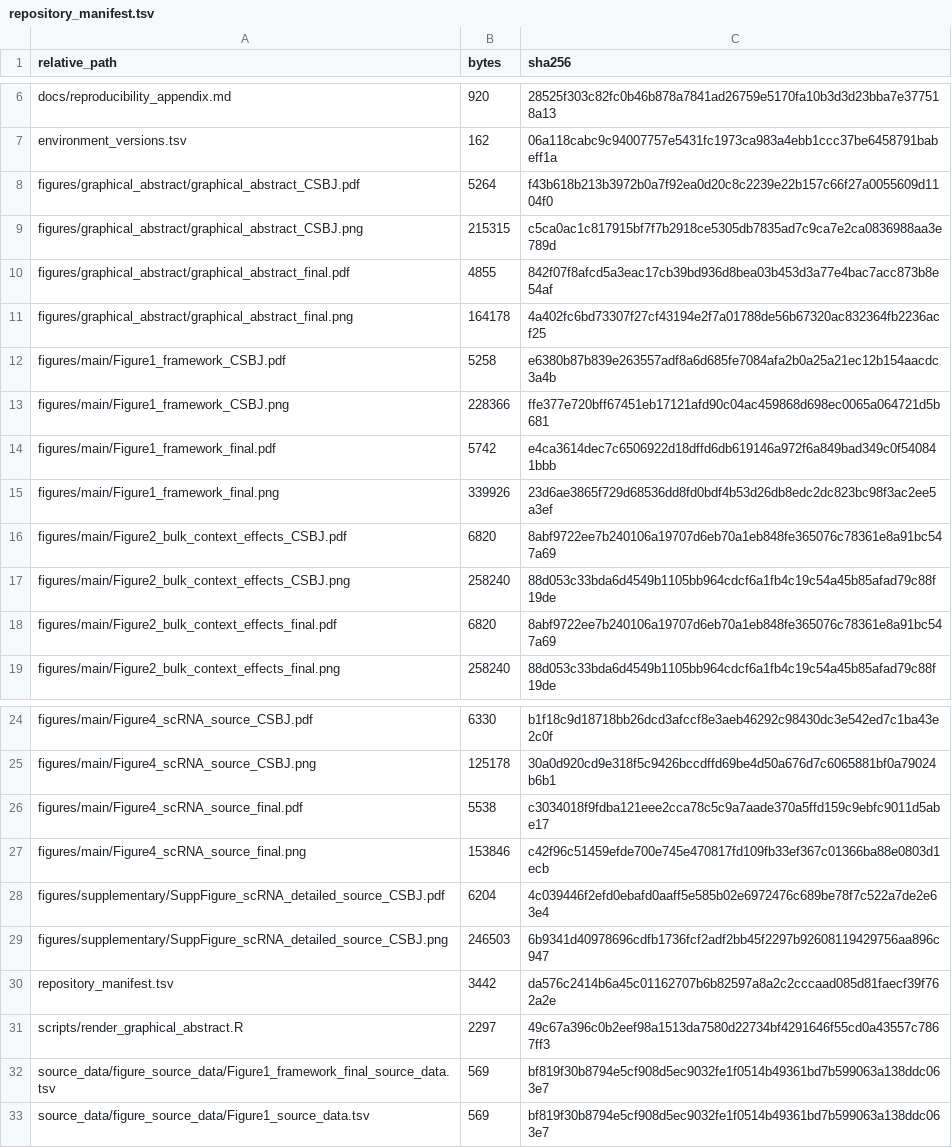
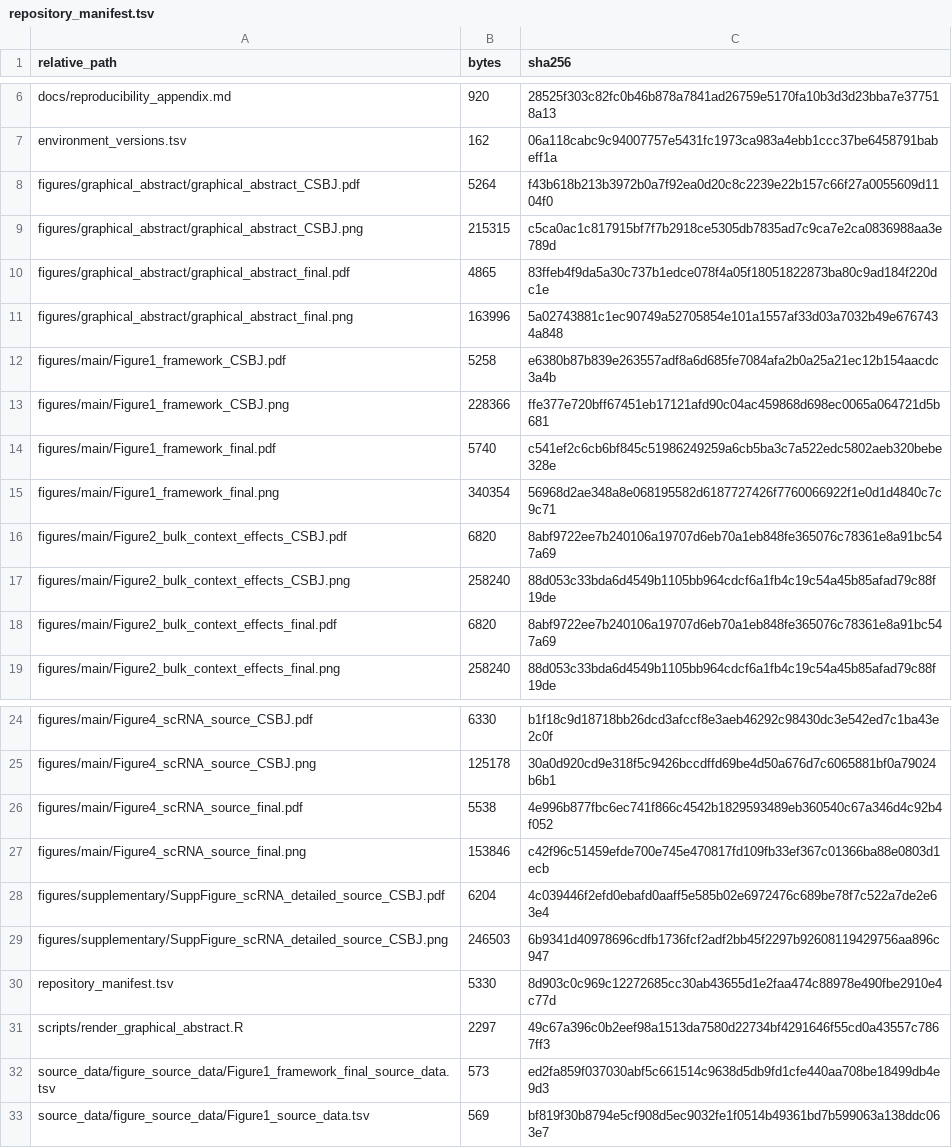
Before and after one commit to bailord/TNBC-BIR-CSBJ-public-data, a TSV file: repository_manifest.tsv, drawn as a sheet; only a part is shown, gaps mark what is left out.

```diff
--- a/repository_manifest.tsv
+++ b/repository_manifest.tsv
@@ -9,8 +9,8 @@ figures/graphical_abstract/graphical_abstract_CSBJ.pdf	5264	f43b618b213b3972b0a7
 figures/graphical_abstract/graphical_abstract_CSBJ.png	215315	c5ca0ac1c817915bf7f7b2918ce5305db7835ad7c9ca7e2ca0836988aa3e789d
-figures/graphical_abstract/graphical_abstract_final.pdf	4855	842f07f8afcd5a3eac17cb39bd936d8bea03b453d3a77e4bac7acc873b8e54af
-figures/graphical_abstract/graphical_abstract_final.png	164178	4a402fc6bd73307f27cf43194e2f7a01788de56b67320ac832364fb2236acf25
+figures/graphical_abstract/graphical_abstract_final.pdf	4865	83ffeb4f9da5a30c737b1edce078f4a05f18051822873ba80c9ad184f220dc1e
+figures/graphical_abstract/graphical_abstract_final.png	163996	5a02743881c1ec90749a52705854e101a1557af33d03a7032b49e6767434a848
 figures/main/Figure1_framework_CSBJ.pdf	5258	e6380b87b839e263557adf8a6d685fe7084afa2b0a25a21ec12b154aacdc3a4b
 figures/main/Figure1_framework_CSBJ.png	228366	ffe377e720bff67451eb17121afd90c04ac459868d698ec0065a064721d5b681
-figures/main/Figure1_framework_final.pdf	5742	e4ca3614dec7c6506922d18dffd6db619146a972f6a849bad349c0f540841bbb
-figures/main/Figure1_framework_final.png	339926	23d6ae3865f729d68536dd8fd0bdf4b53d26db8edc2dc823bc98f3ac2ee5a3ef
+figures/main/Figure1_framework_final.pdf	5740	c541ef2c6cb6bf845c51986249259a6cb5ba3c7a522edc5802aeb320bebe328e
+figures/main/Figure1_framework_final.png	340354	56968d2ae348a8e068195582d6187727426f7760066922f1e0d1d4840c7c9c71
 figures/main/Figure2_bulk_context_effects_CSBJ.pdf	6820	8abf9722ee7b240106a19707d6eb70a1eb848fe365076c78361e8a91bc547a69
@@ -25,3 +25,3 @@ figures/main/Figure4_scRNA_source_CSBJ.pdf	6330	b1f18c9d18718bb26dcd3afccf8e3aeb
 figures/main/Figure4_scRNA_source_CSBJ.png	125178	30a0d920cd9e318f5c9426bccdffd69be4d50a676d7c6065881bf0a79024b6b1
-figures/main/Figure4_scRNA_source_final.pdf	5538	c3034018f9fdba121eee2cca78c5c9a7aade370a5ffd159c9ebfc9011d5abe17
+figures/main/Figure4_scRNA_source_final.pdf	5538	4e996b877fbc6ec741f866c4542b1829593489eb360540c67a346d4c92b4f052
 figures/main/Figure4_scRNA_source_final.png	153846	c42f96c51459efde700e745e470817fd109fb33ef367c01366ba88e0803d1ecb
@@ -29,5 +29,5 @@ figures/supplementary/SuppFigure_scRNA_detailed_source_CSBJ.pdf	6204	4c039446f2e
 figures/supplementary/SuppFigure_scRNA_detailed_source_CSBJ.png	246503	6b9341d40978696cdfb1736fcf2adf2bb45f2297b92608119429756aa896c947
-repository_manifest.tsv	3442	da576c2414b6a45c01162707b6b82597a8a2c2cccaad085d81faecf39f762a2e
+repository_manifest.tsv	5330	8d903c0c969c12272685cc30ab43655d1e2faa474c88978e490fbe2910e4c77d
 scripts/render_graphical_abstract.R	2297	49c67a396c0b2eef98a1513da7580d22734bf4291646f55cd0a43557c7867ff3
-source_data/figure_source_data/Figure1_framework_final_source_data.tsv	569	bf819f30b8794e5cf908d5ec9032fe1f0514b49361bd7b599063a138ddc063e7
+source_data/figure_source_data/Figure1_framework_final_source_data.tsv	573	ed2fa859f037030abf5c661514c9638d5db9fd1cfe440aa708be18499db4e9d3
 source_data/figure_source_data/Figure1_source_data.tsv	569	bf819f30b8794e5cf908d5ec9032fe1f0514b49361bd7b599063a138ddc063e7
```
Also changed, not shown: source_data/figure_source_data/Figure1_framework_final_source_data.tsv, 5 other files.
